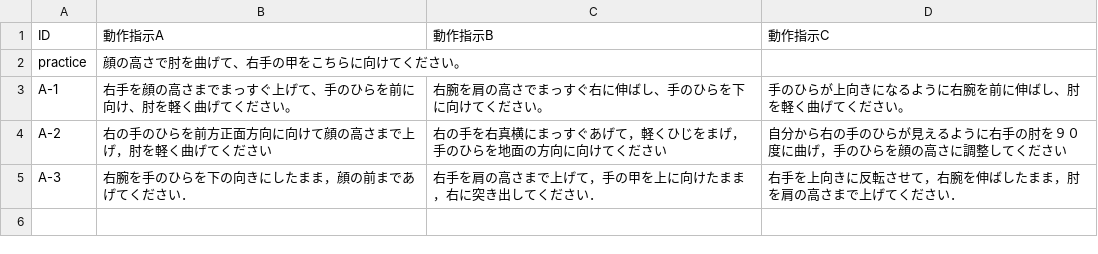
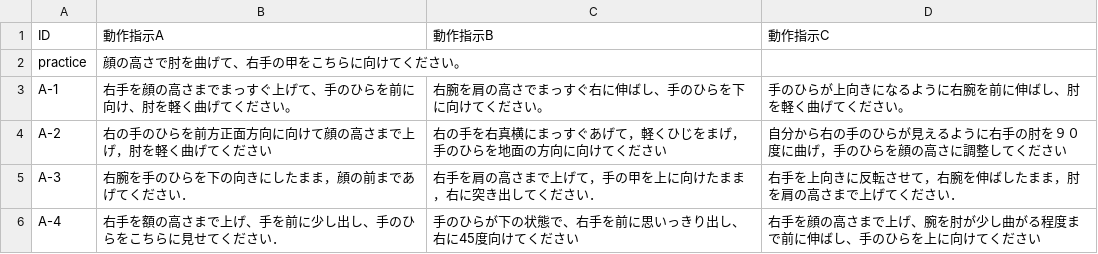
Before and after one commit to masato-fukuda/Arm_Gen_EXP, a CSV file: ID_Text.csv, drawn as a sheet; the diff names each change by its address in the sheet, - before the commit and + after, or states it on an @@ line.

```diff
--- a/ID_Text.csv
+++ b/ID_Text.csv
+row 6: A-4 | 右手を額の高さまで上げ、手を前に少し出し、手のひらをこちらに見せてください． | 手のひらが下の状態で、右手を前に思いっきり出し、右に45度向けてください | 右手を顔の高さまで上げ、腕を肘が少し曲がる程度まで前に伸ばし、手のひらを上に向けてください
```
Also changed, not shown: 17 other files.
